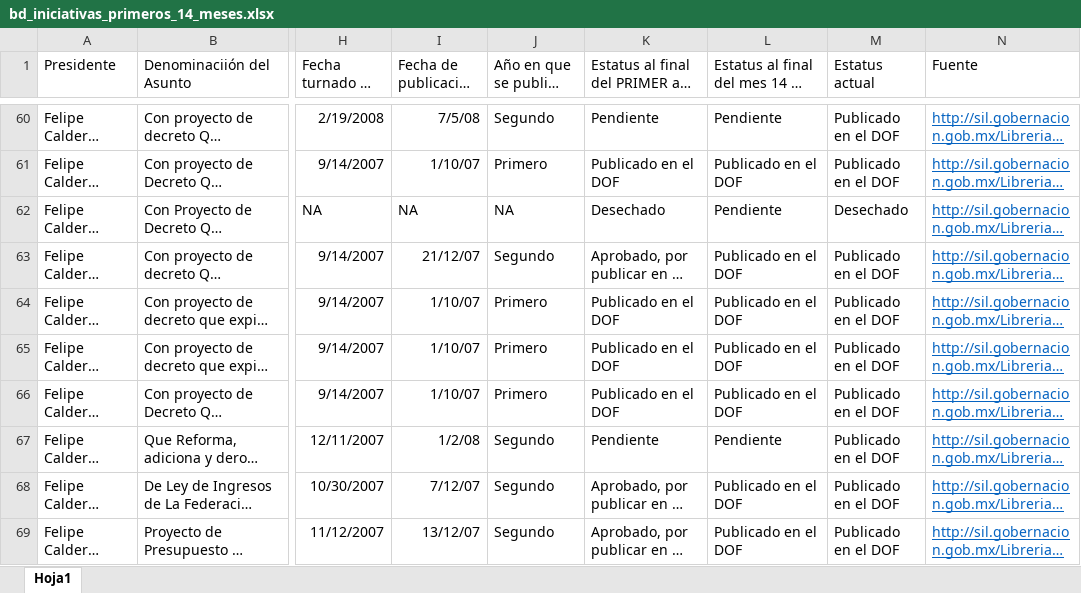
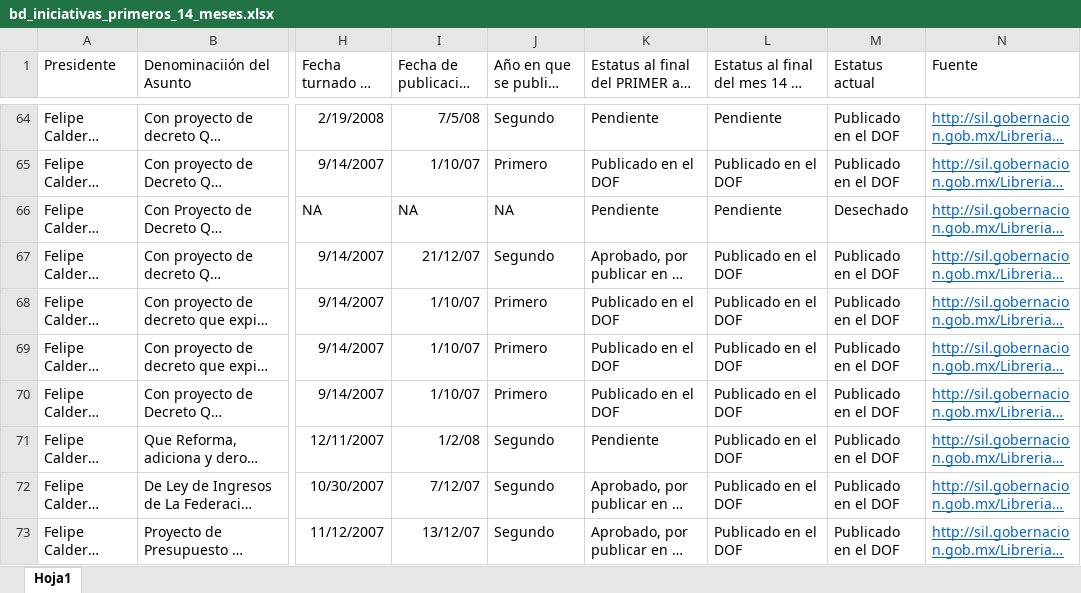
Before and after one commit to segasi/iniciativas_amlo_primer_anio, an Excel workbook: 01_datos/bd_iniciativas_primeros_14_meses.xlsx, sheet Hoja1, drawn as a sheet; only a part is shown, gaps mark what is left out; long unchanged cells end in …; values as stored, in another font and other column widths than the file's, no borders; addresses are those after the commit; the diff covers the shown part only; the diff names each change by its address in the sheet, - before the commit and + after, or states it on an @@ line.

```diff
--- a/01_datos/bd_iniciativas_primeros_14_meses.xlsx (sheet Hoja1)
+++ b/01_datos/bd_iniciativas_primeros_14_meses.xlsx (sheet Hoja1)
-K66: Desechado
+K66: Pendiente
-L71: Pendiente
+L71: Publicado en el DOF
```
Also changed, not shown: 5 added rows, 39 edited cells and cell formats elsewhere in this sheet.
